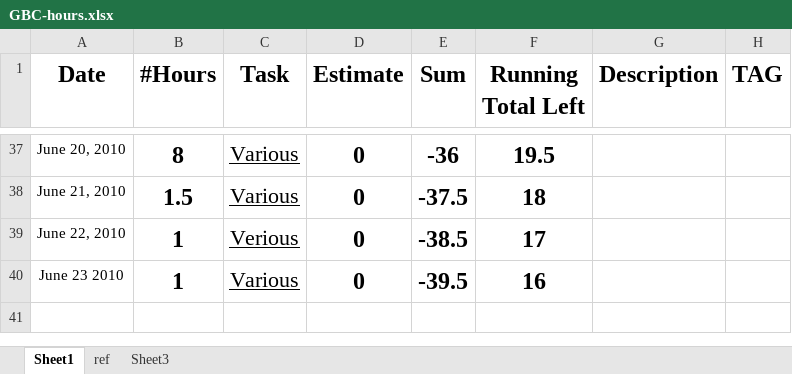
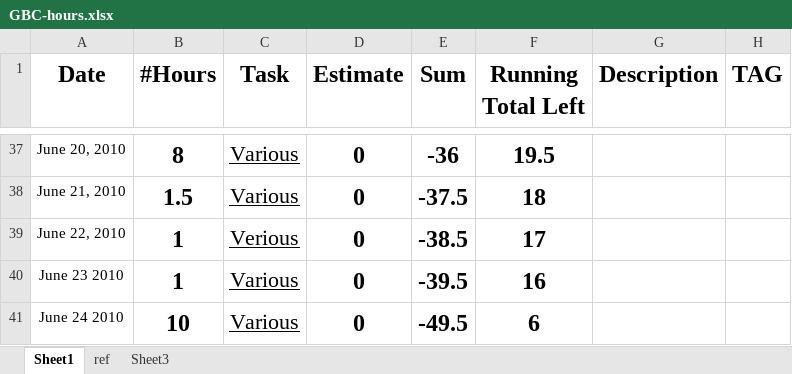
Before and after one commit to ghostmonk/Training-Tutor, an Excel workbook: docs/GBC-hours.xlsx, sheet Sheet1, drawn as a sheet; only a part is shown, gaps mark what is left out; values as stored, in another font and other column widths than the file's, no borders; the diff names each change by its address in the sheet, - before the commit and + after, or states it on an @@ line.

```diff
--- a/docs/GBC-hours.xlsx (sheet Sheet1)
+++ b/docs/GBC-hours.xlsx (sheet Sheet1)
+row 41: June 24 2010 | 10 | Various | 0 | -49.5 | 6
```
Also changed, not shown: sheet ref, 26 other files.
